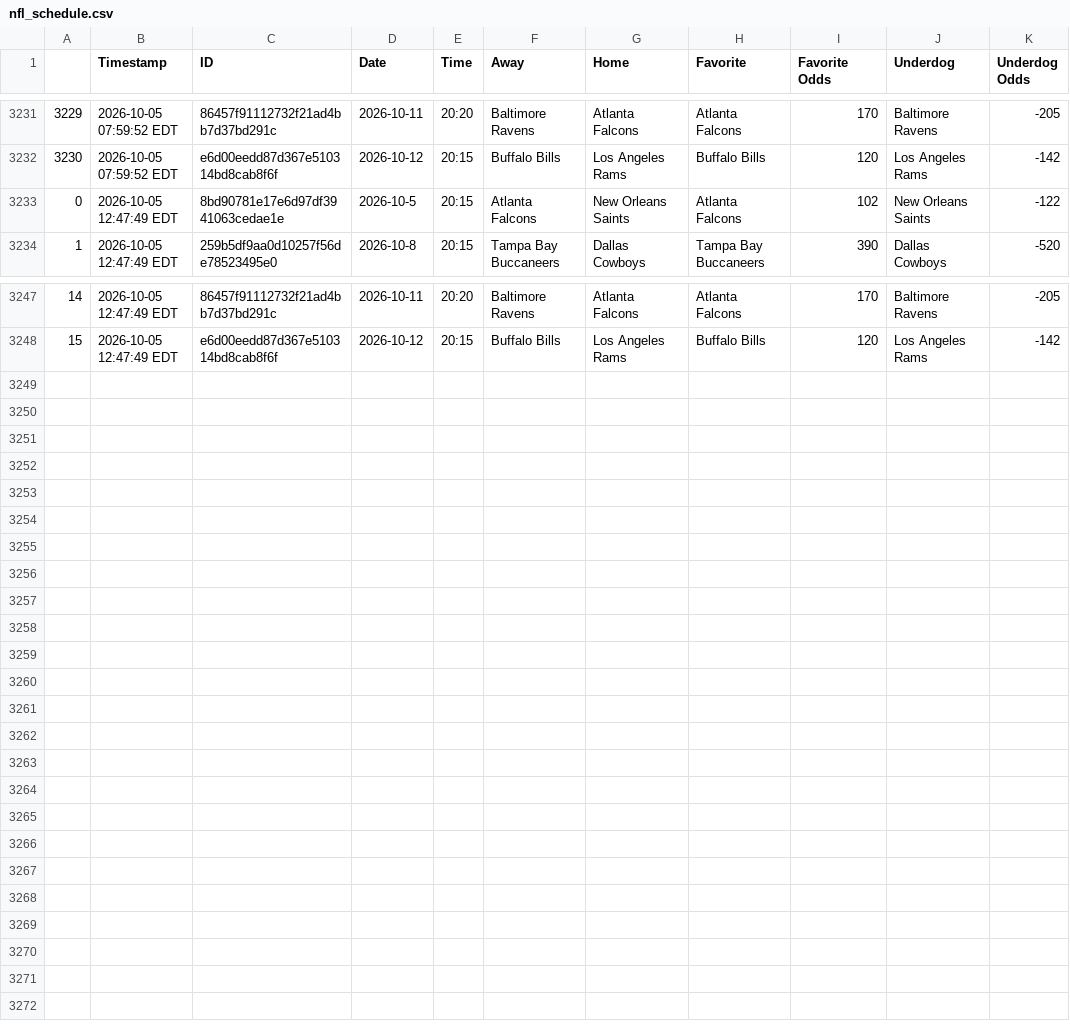
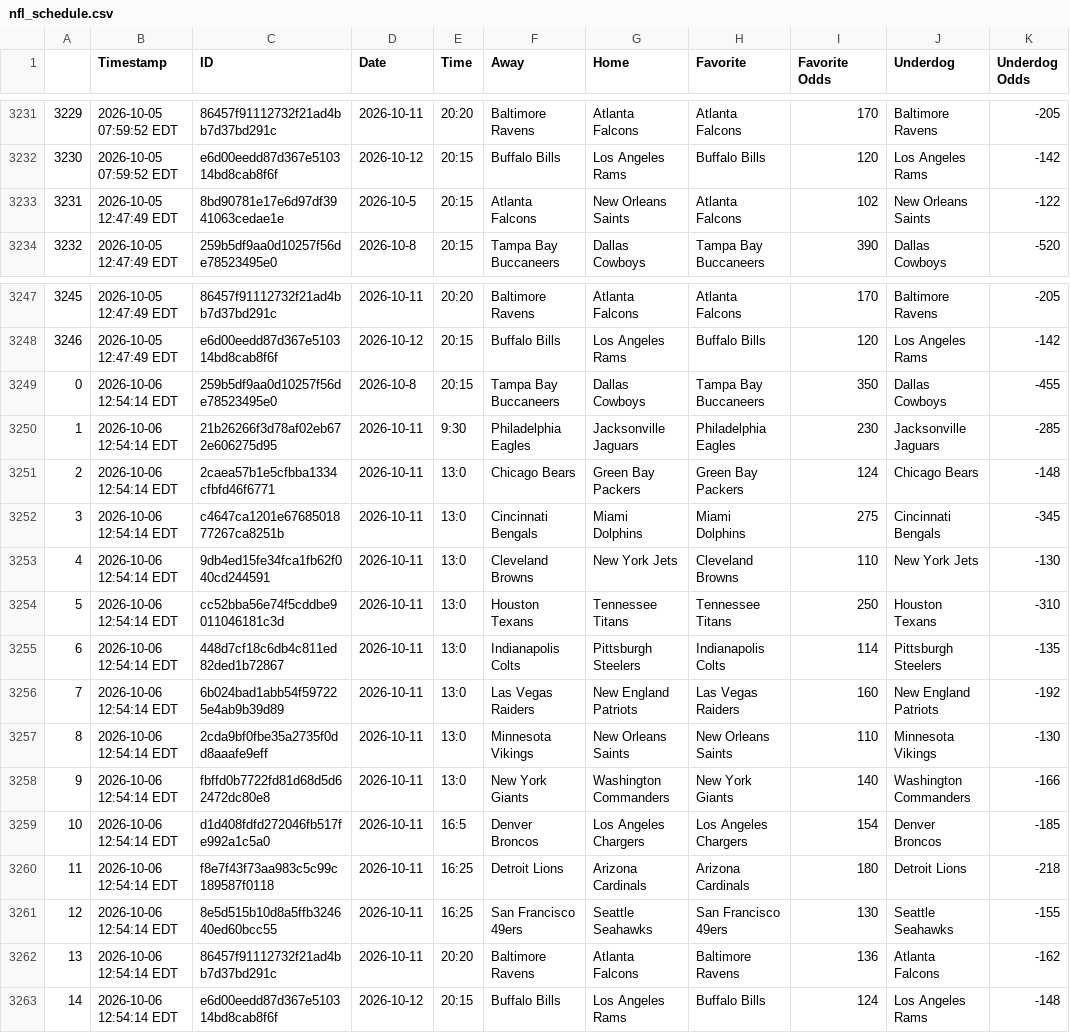
Before and after one commit to JonPGH/nflApp, a CSV file: Data/nfl_schedule.csv, drawn as a sheet; only a part is shown, gaps mark what is left out; the diff names each change by its address in the sheet, - before the commit and + after, or states it on an @@ line.

```diff
--- a/Data/nfl_schedule.csv
+++ b/Data/nfl_schedule.csv
@@ column A renumbered between rows 3233 and 3248 @@
+row 3249: 0 | 2026-10-06 12:54:14 EDT | 259b5df9aa0d10257f56de78523495e0 | 2026-10-8 | 20:15 | Tampa Bay Buccaneers | Dallas Cowboys | Tampa Bay Buccaneers | 350 | Dallas Cowboys | -455
+row 3250: 1 | 2026-10-06 12:54:14 EDT | 21b26266f3d78af02eb672e606275d95 | 2026-10-11 | 9:30 | Philadelphia Eagles | Jacksonville Jaguars | Philadelphia Eagles | 230 | Jacksonville Jaguars | -285
+row 3251: 2 | 2026-10-06 12:54:14 EDT | 2caea57b1e5cfbba1334cfbfd46f6771 | 2026-10-11 | 13:0 | Chicago Bears | Green Bay Packers | Green Bay Packers | 124 | Chicago Bears | -148
+row 3252: 3 | 2026-10-06 12:54:14 EDT | c4647ca1201e6768501877267ca8251b | 2026-10-11 | 13:0 | Cincinnati Bengals | Miami Dolphins | Miami Dolphins | 275 | Cincinnati Bengals | -345
+row 3253: 4 | 2026-10-06 12:54:14 EDT | 9db4ed15fe34fca1fb62f040cd244591 | 2026-10-11 | 13:0 | Cleveland Browns | New York Jets | Cleveland Browns | 110 | New York Jets | -130
+row 3254: 5 | 2026-10-06 12:54:14 EDT | cc52bba56e74f5cddbe9011046181c3d | 2026-10-11 | 13:0 | Houston Texans | Tennessee Titans | Tennessee Titans | 250 | Houston Texans | -310
+row 3255: 6 | 2026-10-06 12:54:14 EDT | 448d7cf18c6db4c811ed82ded1b72867 | 2026-10-11 | 13:0 | Indianapolis Colts | Pittsburgh Steelers | Indianapolis Colts | 114 | Pittsburgh Steelers | -135
+row 3256: 7 | 2026-10-06 12:54:14 EDT | 6b024bad1abb54f597225e4ab9b39d89 | 2026-10-11 | 13:0 | Las Vegas Raiders | New England Patriots | Las Vegas Raiders | 160 | New England Patriots | -192
+row 3257: 8 | 2026-10-06 12:54:14 EDT | 2cda9bf0fbe35a2735f0dd8aaafe9eff | 2026-10-11 | 13:0 | Minnesota Vikings | New Orleans Saints | New Orleans Saints | 110 | Minnesota Vikings | -130
+row 3258: 9 | 2026-10-06 12:54:14 EDT | fbffd0b7722fd81d68d5d62472dc80e8 | 2026-10-11 | 13:0 | New York Giants | Washington Commanders | New York Giants | 140 | Washington Commanders | -166
+row 3259: 10 | 2026-10-06 12:54:14 EDT | d1d408fdfd272046fb517fe992a1c5a0 | 2026-10-11 | 16:5 | Denver Broncos | Los Angeles Chargers | Los Angeles Chargers | 154 | Denver Broncos | -185
+row 3260: 11 | 2026-10-06 12:54:14 EDT | f8e7f43f73aa983c5c99c189587f0118 | 2026-10-11 | 16:25 | Detroit Lions | Arizona Cardinals | Arizona Cardinals | 180 | Detroit Lions | -218
+row 3261: 12 | 2026-10-06 12:54:14 EDT | 8e5d515b10d8a5ffb324640ed60bcc55 | 2026-10-11 | 16:25 | San Francisco 49ers | Seattle Seahawks | San Francisco 49ers | 130 | Seattle Seahawks | -155
+row 3262: 13 | 2026-10-06 12:54:14 EDT | 86457f91112732f21ad4bb7d37bd291c | 2026-10-11 | 20:20 | Baltimore Ravens | Atlanta Falcons | Baltimore Ravens | 136 | Atlanta Falcons | -162
+row 3263: 14 | 2026-10-06 12:54:14 EDT | e6d00eedd87d367e510314bd8cab8f6f | 2026-10-12 | 20:15 | Buffalo Bills | Los Angeles Rams | Buffalo Bills | 124 | Los Angeles Rams | -148
```
Also changed, not shown: Data/mainslate.csv, Data/nfl_schedule_tracking.csv, 14 other files.
